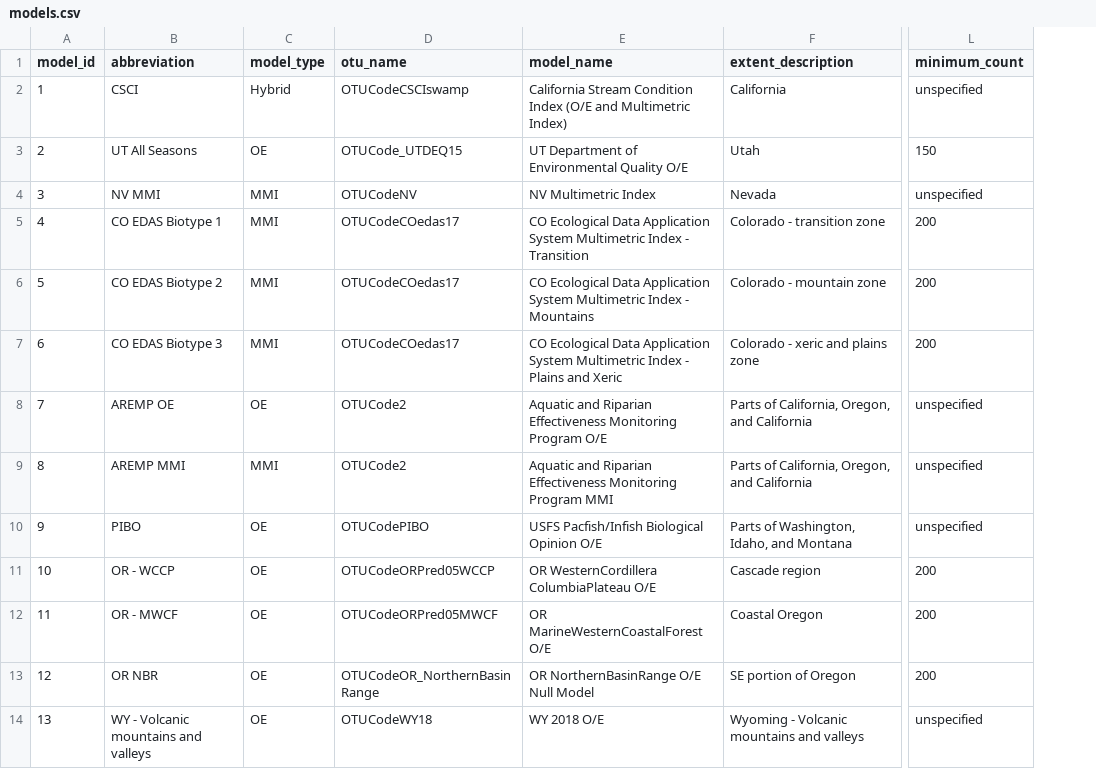
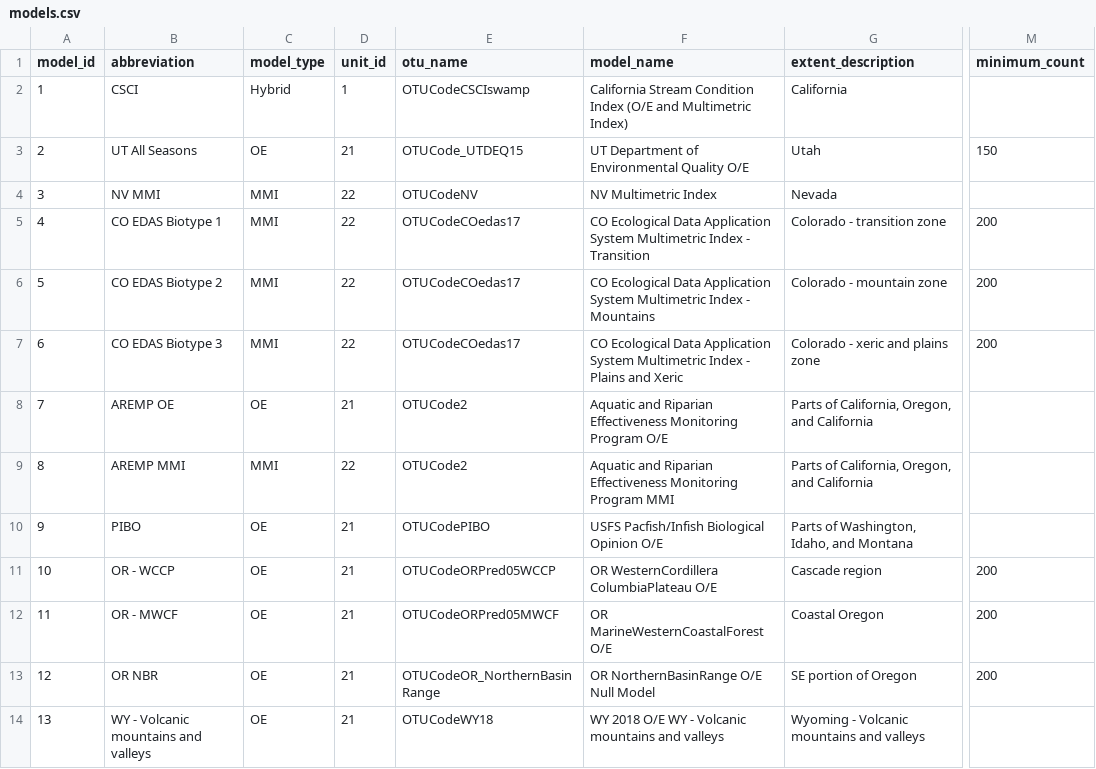
Before and after one commit to nick4rivers/namc-bug-db, a CSV file: python/data/models.csv, drawn as a sheet; only a part is shown, gaps mark what is left out; addresses are those after the commit; the diff covers the shown part only; the diff names each change by its address in the sheet, - before the commit and + after, or states it on an @@ line.

Commit message:
models

```diff
--- a/python/data/models.csv
+++ b/python/data/models.csv
+column D (unit_id), rows 2-14: 1 | 21 | 22 | 22 | 22 | 22 | 21 | 22 | 21 | 21 | 21 | 21 | 21
-M2 (minimum_count): unspecified
+M2 (minimum_count): (empty)
-M4 (minimum_count): unspecified
+M4 (minimum_count): (empty)
-M8:M10 (minimum_count): unspecified
+M8:M10 (minimum_count): (empty)
-F14 (model_name): WY 2018 O/E
+F14 (model_name): WY 2018 O/E WY - Volcanic mountains and valleys
-M14 (minimum_count): unspecified
+M14 (minimum_count): (empty)
```
Also changed, not shown: 22 edited cells elsewhere in this file, 1 other file.
